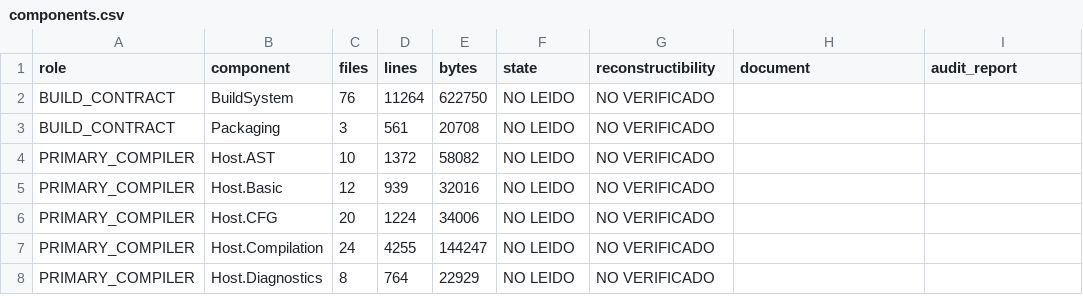
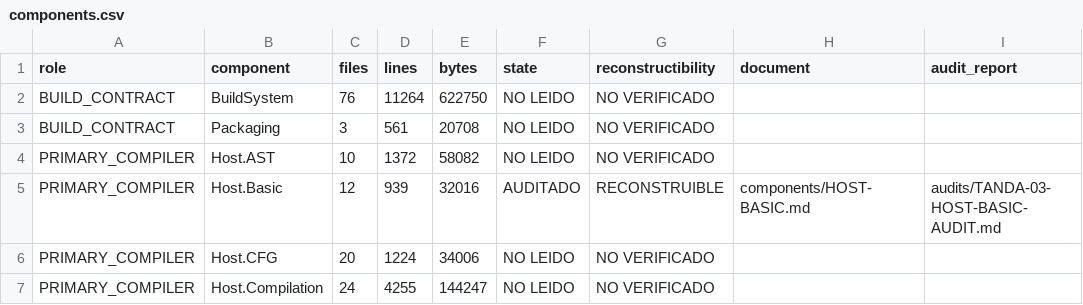
Before and after one commit to al82dev/nsc-devel, a CSV file: docs/compiler-testing-reengineering/inventory/components.csv, drawn as a sheet; only a part is shown; the shorter side is filled out with more unchanged rows.

```diff
--- a/docs/compiler-testing-reengineering/inventory/components.csv
+++ b/docs/compiler-testing-reengineering/inventory/components.csv
@@ -4,3 +4,3 @@
 "PRIMARY_COMPILER","Host.AST","10","1372","58082","NO LEIDO","NO VERIFICADO","",""
-"PRIMARY_COMPILER","Host.Basic","12","939","32016","NO LEIDO","NO VERIFICADO","",""
+"PRIMARY_COMPILER","Host.Basic","12","939","32016","AUDITADO","RECONSTRUIBLE","components/HOST-BASIC.md","audits/TANDA-03-HOST-BASIC-AUDIT.md"
 "PRIMARY_COMPILER","Host.CFG","20","1224","34006","NO LEIDO","NO VERIFICADO","",""
```
Also changed, not shown: docs/compiler-testing-reengineering/inventory/document-coverage.csv, docs/compiler-testing-reengineering/inventory/production-files.csv, 15 other files.
